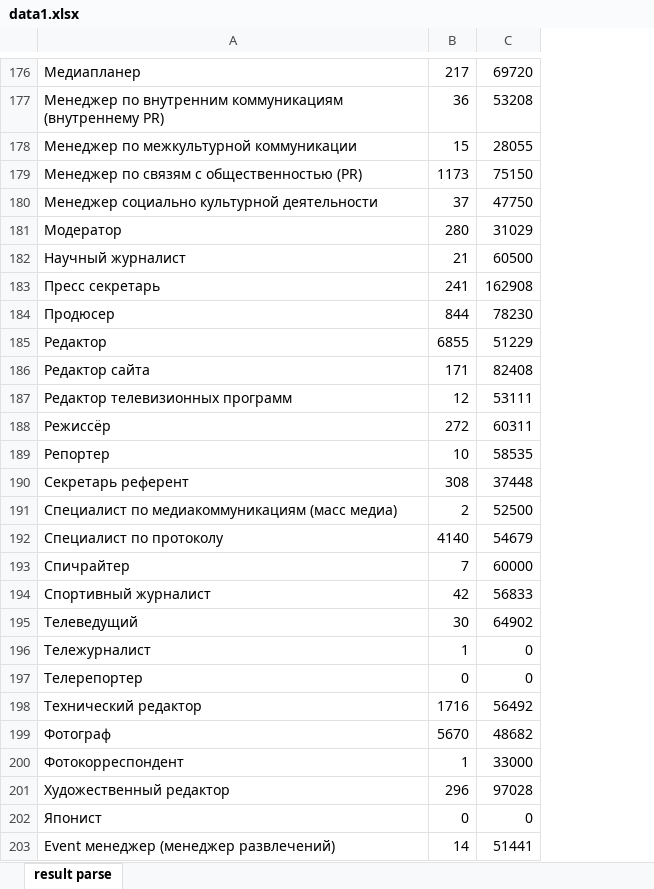
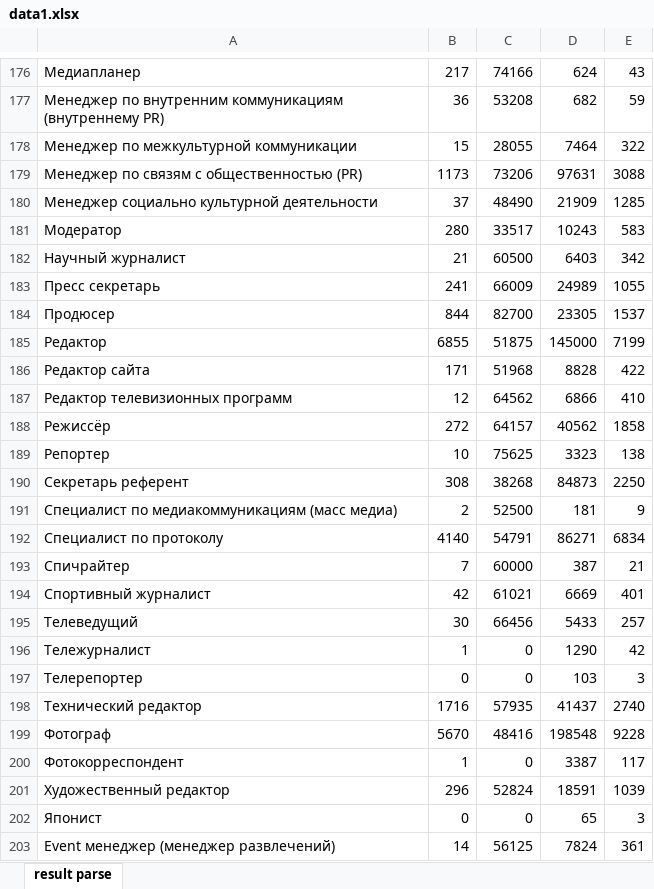
Before and after one commit to sergaik-web/parser, an Excel workbook: data1.xlsx, sheet result parse, drawn as a sheet; only a part is shown, gaps mark what is left out; values as stored, in another font and other column widths than the file's, no borders; the diff covers the shown part only; the diff names each change by its address in the sheet, - before the commit and + after, or states it on an @@ line.

```diff
--- a/data1.xlsx (sheet result parse)
+++ b/data1.xlsx (sheet result parse)
+column D, rows 176-203: 624 | 682 | 7464 | 97631 | 21909 | 10243 | 6403 | 24989 | 23305 | 145000 | 8828 | 6866 | 40562 | 3323 | 84873 | 181 | 86271 | 387 | 6669 | 5433 | 1290 | 103 | 41437 | 198548 | 3387 | 18591 | 65 | 7824
+column E, rows 176-203: 43 | 59 | 322 | 3088 | 1285 | 583 | 342 | 1055 | 1537 | 7199 | 422 | 410 | 1858 | 138 | 2250 | 9 | 6834 | 21 | 401 | 257 | 42 | 3 | 2740 | 9228 | 117 | 1039 | 3 | 361
-C176: 69720
+C176: 74166
-C179: 75150
+C179: 73206
-C180: 47750
+C180: 48490
-C181: 31029
+C181: 33517
-C183: 162908
+C183: 66009
-C184: 78230
+C184: 82700
-C185: 51229
+C185: 51875
-C186: 82408
+C186: 51968
-C187: 53111
+C187: 64562
-C188: 60311
+C188: 64157
-C189: 58535
+C189: 75625
-C190: 37448
+C190: 38268
-C192: 54679
+C192: 54791
-C194: 56833
+C194: 61021
-C195: 64902
+C195: 66456
-C198: 56492
+C198: 57935
-C199: 48682
+C199: 48416
-C200: 33000
+C200: 0
-C201: 97028
+C201: 52824
-C203: 51441
+C203: 56125
```
Also changed, not shown: 504 edited cells elsewhere in this sheet, data.xlsx, 3 other files.
